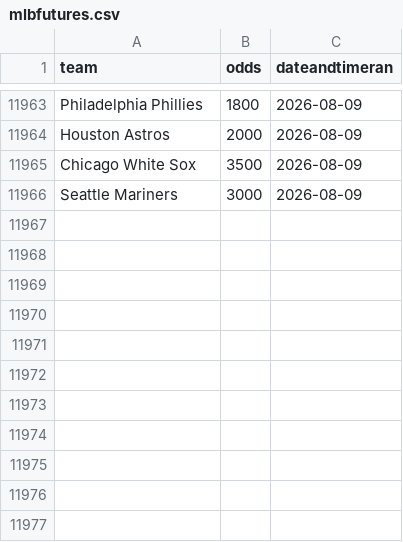
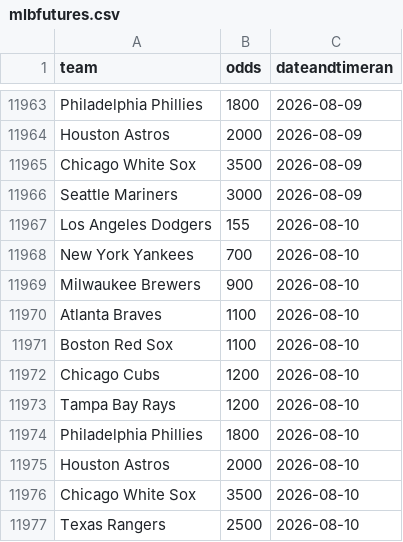
Before and after one commit to nels2248/mlbfutures, a CSV file: mlbfutures.csv, drawn as a sheet; only a part is shown, gaps mark what is left out; the diff names each change by its address in the sheet, - before the commit and + after, or states it on an @@ line.

```diff
--- a/mlbfutures.csv
+++ b/mlbfutures.csv
+row 11967: Los Angeles Dodgers | 155 | 2026-08-10
+row 11968: New York Yankees | 700 | 2026-08-10
+row 11969: Milwaukee Brewers | 900 | 2026-08-10
+row 11970: Atlanta Braves | 1100 | 2026-08-10
+row 11971: Boston Red Sox | 1100 | 2026-08-10
+row 11972: Chicago Cubs | 1200 | 2026-08-10
+row 11973: Tampa Bay Rays | 1200 | 2026-08-10
+row 11974: Philadelphia Phillies | 1800 | 2026-08-10
+row 11975: Houston Astros | 2000 | 2026-08-10
+row 11976: Chicago White Sox | 3500 | 2026-08-10
+row 11977: Texas Rangers | 2500 | 2026-08-10
```
Also changed, not shown: 1 other file.
